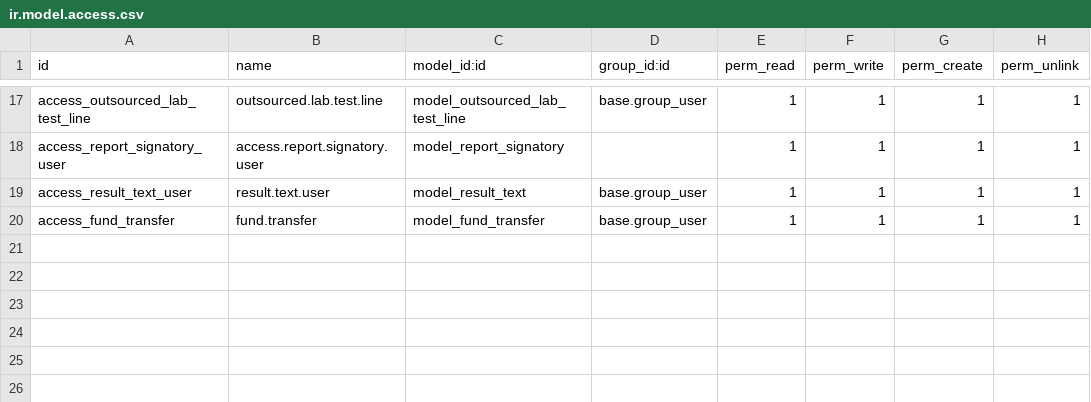
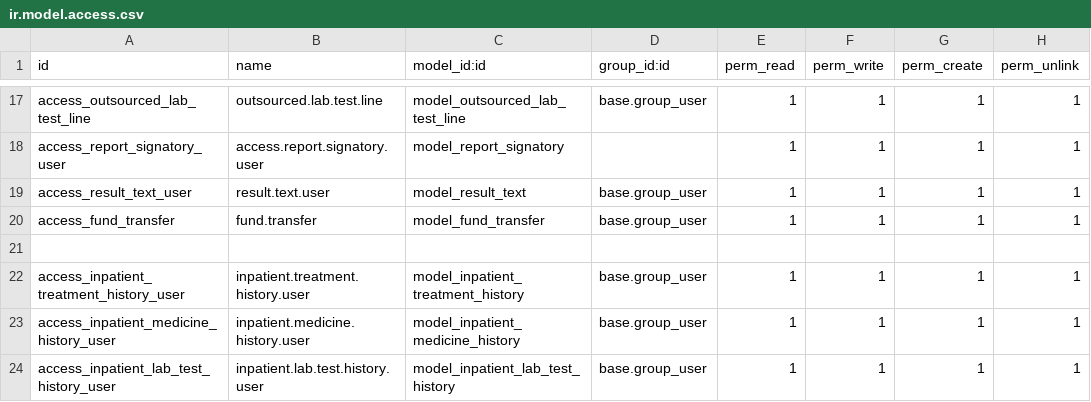
Before and after one commit to xbeeo1/mmh, a CSV file: xbo_mmh_custom/security/ir.model.access.csv, drawn as a sheet; only a part is shown, gaps mark what is left out; the diff names each change by its address in the sheet, - before the commit and + after, or states it on an @@ line.

Commit message:
new customization

```diff
--- a/xbo_mmh_custom/security/ir.model.access.csv
+++ b/xbo_mmh_custom/security/ir.model.access.csv
+row 21: (empty)
+row 22: access_inpatient_treatment_history_user | inpatient.treatment.history.user | model_inpatient_treatment_history | base.group_user | 1 | 1 | 1 | 1
+row 23: access_inpatient_medicine_history_user | inpatient.medicine.history.user | model_inpatient_medicine_history | base.group_user | 1 | 1 | 1 | 1
+row 24: access_inpatient_lab_test_history_user | inpatient.lab.test.history.user | model_inpatient_lab_test_history | base.group_user | 1 | 1 | 1 | 1
```
Also changed, not shown: 14 other files.
